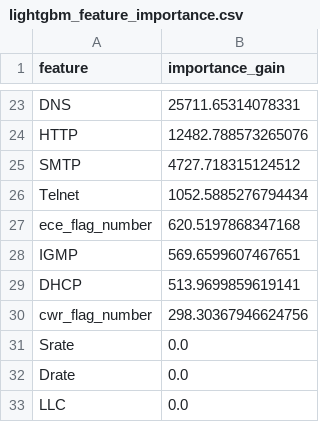
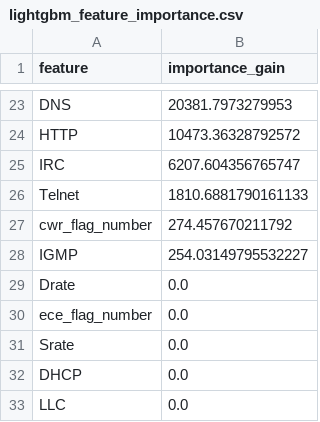
Before and after one commit to sksayed/pi_sim, a CSV file: outputs/lgbm_based_on_subroto_vai/lightgbm_feature_importance.csv, drawn as a sheet; only a part is shown, gaps mark what is left out; removed rows and columns are numbered as before the commit, all else as after; the diff covers the shown part only; the diff names each change by its address in the sheet, - before the commit and + after, or states it on an @@ line.

Commit message:
Retrain LightGBM on sealed benign device-hop flows.
Keep this off main so the allow-list campaign model can be restored by switching branches.

```diff
--- a/outputs/lgbm_based_on_subroto_vai/lightgbm_feature_importance.csv
+++ b/outputs/lgbm_based_on_subroto_vai/lightgbm_feature_importance.csv
-B23 (importance_gain): 25711.65314078331
+B23 (importance_gain): 20381.7973279953
-B24 (importance_gain): 12482.788573265076
+B24 (importance_gain): 10473.36328792572
-row 25: SMTP | 4727.718315124512
+row 25: IRC | 6207.604356765747
-B26 (importance_gain): 1052.5885276794434
+B26 (importance_gain): 1810.6881790161133
-row 27: ece_flag_number | 620.5197868347168
-row 28: IGMP | 569.6599607467651
-row 29: DHCP | 513.9699859619141
-B27 (importance_gain): 298.30367946624756
+B27 (importance_gain): 274.457670211792
+row 28: IGMP | 254.03149795532227
+row 29: Drate | 0.0
+row 30: ece_flag_number | 0.0
-A32 (feature): Drate
+A32 (feature): DHCP
```
Also changed, not shown: 11 added rows, 11 removed rows and 10 edited cells elsewhere in this file, outputs/lgbm_based_on_subroto_vai/lightgbm_per_class_metrics.csv, 8 other files.
